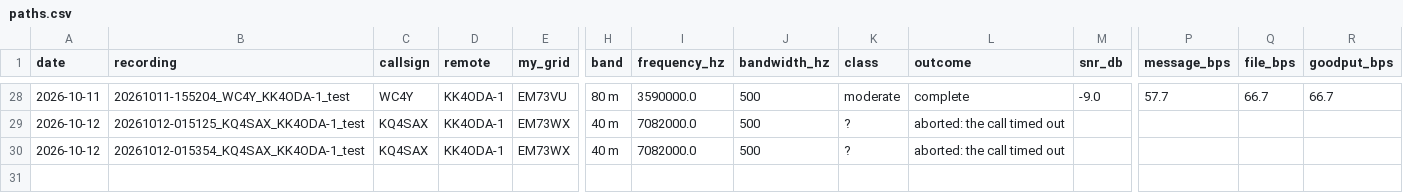
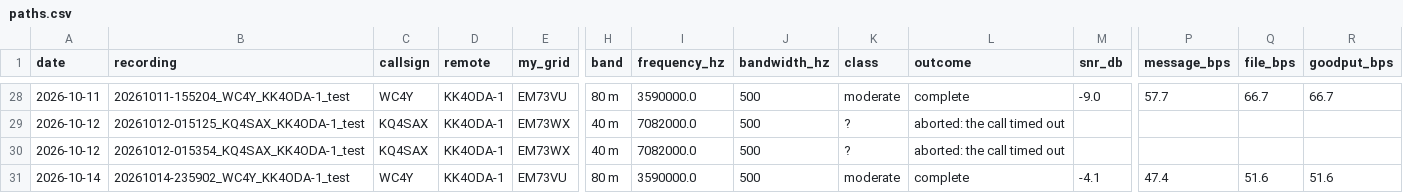
Before and after one commit to KK4ODA/aether-hf, a CSV file: field/paths.csv, drawn as a sheet; only a part is shown, gaps mark what is left out; rows hold the shown columns only; the diff names each change by its address in the sheet, - before the commit and + after, or states it on an @@ line.

```diff
--- a/field/paths.csv
+++ b/field/paths.csv
+row 31: 2026-10-14 | 20261014-235902_WC4Y_KK4ODA-1_test | WC4Y | KK4ODA-1 | EM73VU | 80 m | 3590000.0 | 500 | moderate | complete | -4.1 | 47.4 | 51.6 | 51.6
```
Also changed, not shown: field/ladders.csv, 7 other files.
